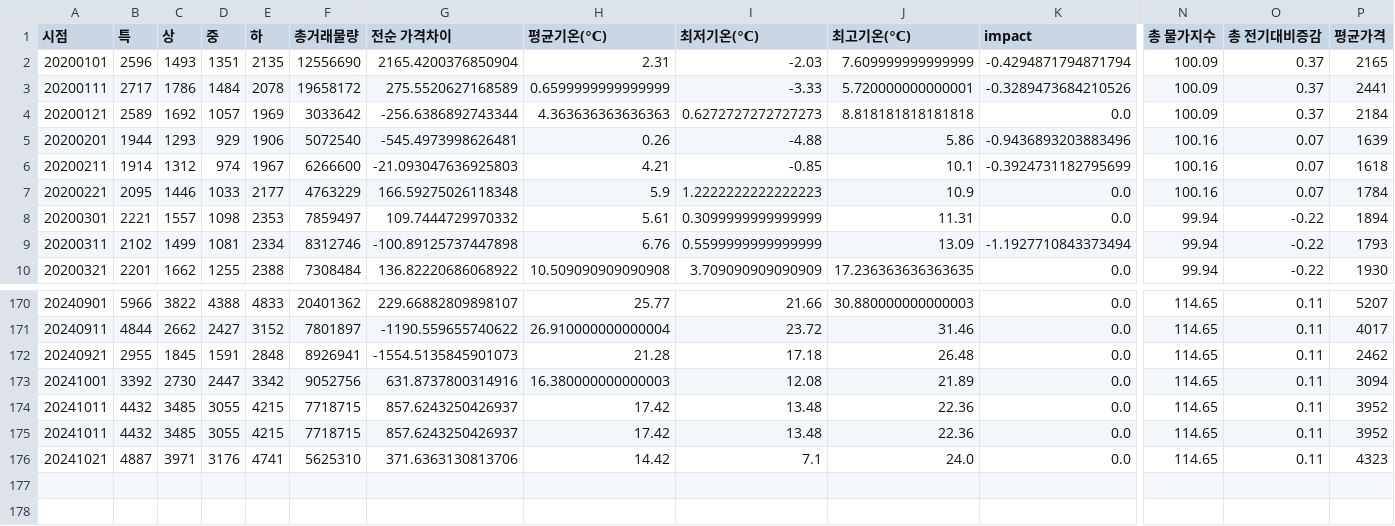
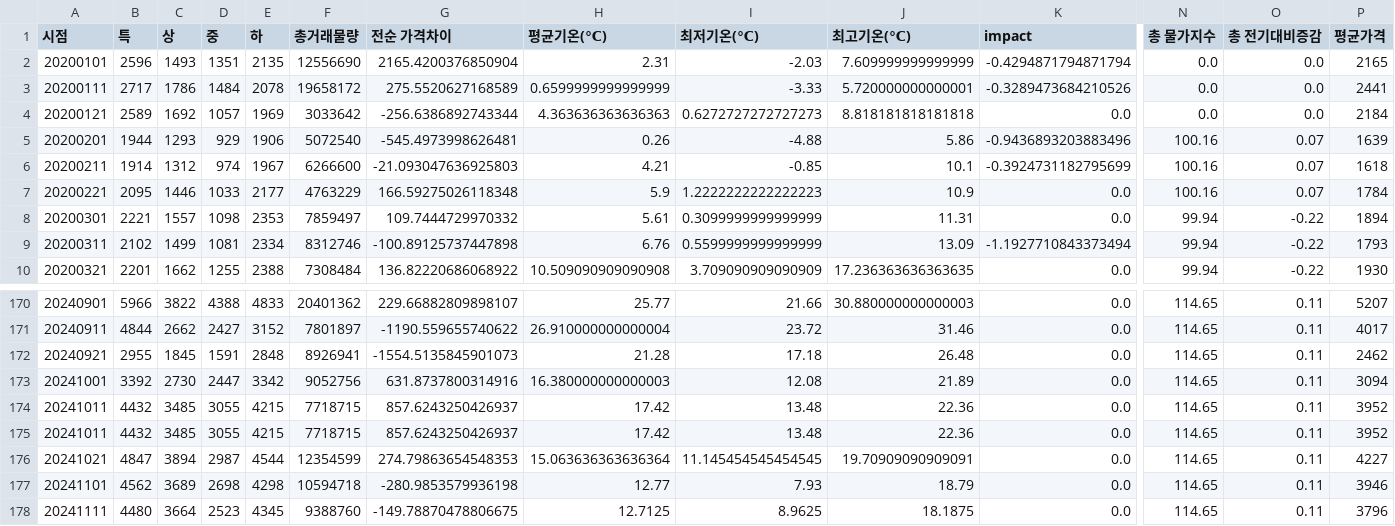
Before and after one commit to MS-AI-SCHOOL-The-team/nong-view, a CSV file: src/output/processed_사과.csv, drawn as a sheet; only a part is shown, gaps mark what is left out; rows hold the shown columns only; the diff names each change by its address in the sheet, - before the commit and + after, or states it on an @@ line.

```diff
--- a/src/output/processed_사과.csv
+++ b/src/output/processed_사과.csv
-N2:N4 (총 물가지수): 100.09
+N2:N4 (총 물가지수): 0.0
-O2:O4 (총 전기대비증감): 0.37
+O2:O4 (총 전기대비증감): 0.0
-B176 (특): 4887
+B176 (특): 4847
-C176 (상): 3971
+C176 (상): 3894
-D176 (중): 3176
+D176 (중): 2987
-E176 (하): 4741
+E176 (하): 4544
-F176 (총거래물량): 5625310
+F176 (총거래물량): 12354599
-G176 (전순 가격차이): 371.6363130813706
+G176 (전순 가격차이): 274.79863654548353
-H176 (평균기온(℃)): 14.42
+H176 (평균기온(℃)): 15.063636363636364
-I176 (최저기온(℃)): 7.1
+I176 (최저기온(℃)): 11.145454545454545
-J176 (최고기온(℃)): 24.0
+J176 (최고기온(℃)): 19.70909090909091
-P176 (평균가격): 4323
+P176 (평균가격): 4227
+row 177: 20241101 | 4562 | 3689 | 2698 | 4298 | 10594718 | -280.9853579936198 | 12.77 | 7.93 | 18.79 | 0.0 | 114.65 | 0.11 | 3946
+row 178: 20241111 | 4480 | 3664 | 2523 | 4345 | 9388760 | -149.78870478806675 | 12.7125 | 8.9625 | 18.1875 | 0.0 | 114.65 | 0.11 | 3796
```
Also changed, not shown: src/output/processed_건고추.csv, src/output/processed_대파.csv, 7 other files.
